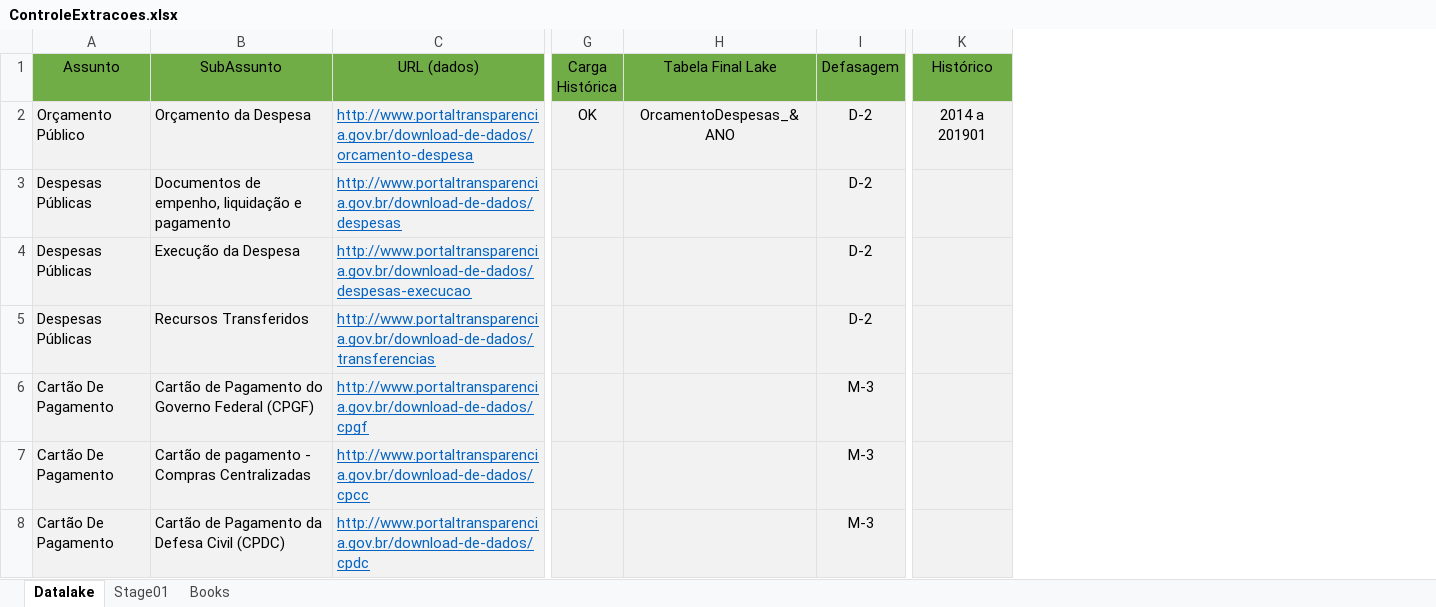
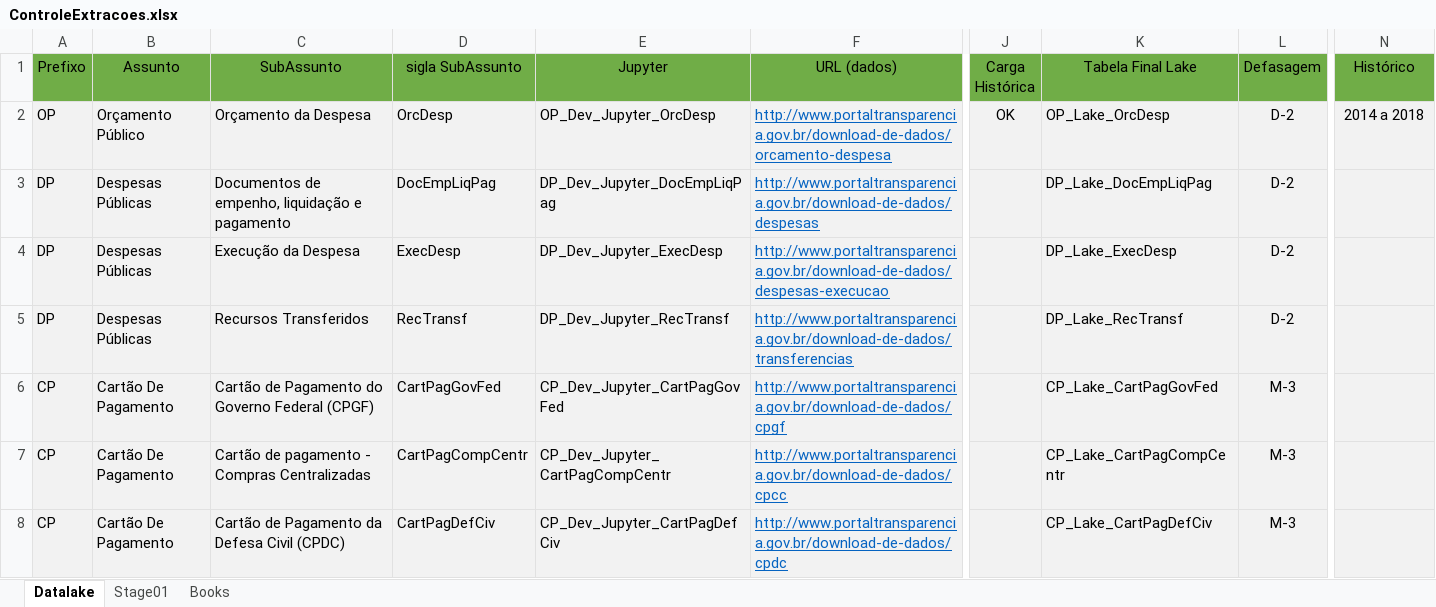
Before and after one commit to brunojardim/Cetus, an Excel workbook: Documentos/ControleExtracoes.xlsx, sheet Datalake, drawn as a sheet; only a part is shown, gaps mark what is left out; values as stored, in another font and other column widths than the file's, no borders; removed rows and columns are numbered as before the commit, all else as after; the diff covers the shown part only; the diff names each change by its address in the sheet, - before the commit and + after, or states it on an @@ line.

Commit message:
Planilha de Controle do Projeto - BACEN + IBGE + Padrao Nomenclatura

```diff
--- a/Documentos/ControleExtracoes.xlsx (sheet Datalake)
+++ b/Documentos/ControleExtracoes.xlsx (sheet Datalake)
+column A (Prefixo), rows 2-8: OP | DP | DP | DP | CP | CP | CP
+column D (sigla SubAssunto), rows 2-8: OrcDesp | DocEmpLiqPag | ExecDesp | RecTransf | CartPagGovFed | CartPagCompCentr | CartPagDefCiv
+column E (Jupyter), rows 2-8: OP_Dev_Jupyter_OrcDesp | DP_Dev_Jupyter_DocEmpLiqPag | DP_Dev_Jupyter_ExecDesp | DP_Dev_Jupyter_RecTransf | CP_Dev_Jupyter_CartPagGovFed | CP_Dev_Jupyter_CartPagCompCentr | CP_Dev_Jupyter_CartPagDefCiv
-column H (Tabela Final Lake), row 2: OrcamentoDespesas_&ANO
+column K (Tabela Final Lake), rows 2-8: OP_Lake_OrcDesp | DP_Lake_DocEmpLiqPag | DP_Lake_ExecDesp | DP_Lake_RecTransf | CP_Lake_CartPagGovFed | CP_Lake_CartPagCompCentr | CP_Lake_CartPagDefCiv
-N2 (Histórico): 2014 a 201901
+N2 (Histórico): 2014 a 2018
```
Also changed, not shown: 7 added rows and 1 edited cell elsewhere in this sheet.
